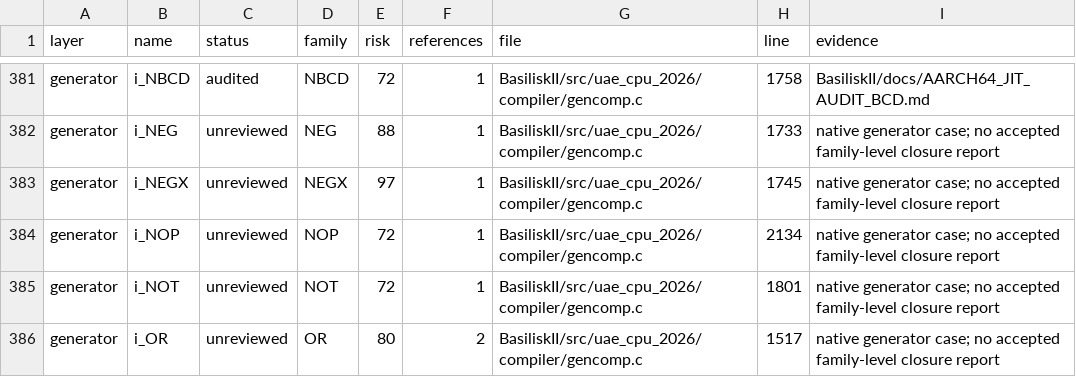
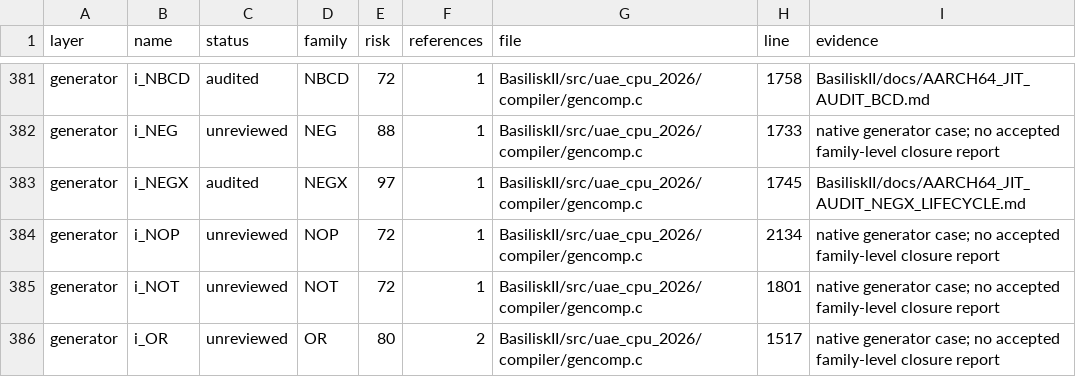
Before and after one commit to rcarmo/macemu, a CSV file: BasiliskII/docs/AARCH64_JIT_CLOSURE_INVENTORY.csv, drawn as a sheet; only a part is shown, gaps mark what is left out; the diff covers the shown part only.

Commit message:
BasiliskII: close AArch64 NEGX lifecycle audit

```diff
--- a/BasiliskII/docs/AARCH64_JIT_CLOSURE_INVENTORY.csv
+++ b/BasiliskII/docs/AARCH64_JIT_CLOSURE_INVENTORY.csv
@@ -382,3 +382,3 @@ generator,i_NBCD,audited,NBCD,72,1,BasiliskII/src/uae_cpu_2026/compiler/gencomp.
 generator,i_NEG,unreviewed,NEG,88,1,BasiliskII/src/uae_cpu_2026/compiler/gencomp.c,1733,native generator case; no accepted family-level closure report
-generator,i_NEGX,unreviewed,NEGX,97,1,BasiliskII/src/uae_cpu_2026/compiler/gencomp.c,1745,native generator case; no accepted family-level closure report
+generator,i_NEGX,audited,NEGX,97,1,BasiliskII/src/uae_cpu_2026/compiler/gencomp.c,1745,BasiliskII/docs/AARCH64_JIT_AUDIT_NEGX_LIFECYCLE.md
 generator,i_NOP,unreviewed,NOP,72,1,BasiliskII/src/uae_cpu_2026/compiler/gencomp.c,2134,native generator case; no accepted family-level closure report
```
Also changed, not shown: 27 edited cells elsewhere in this file, 8 other files.
